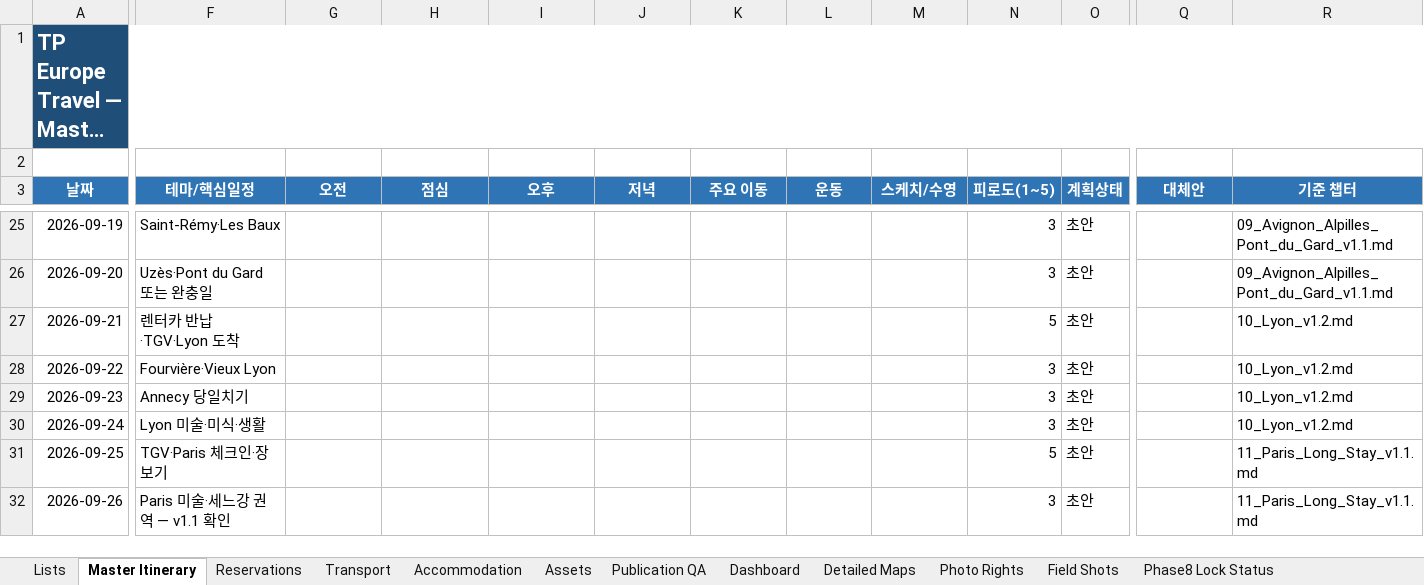
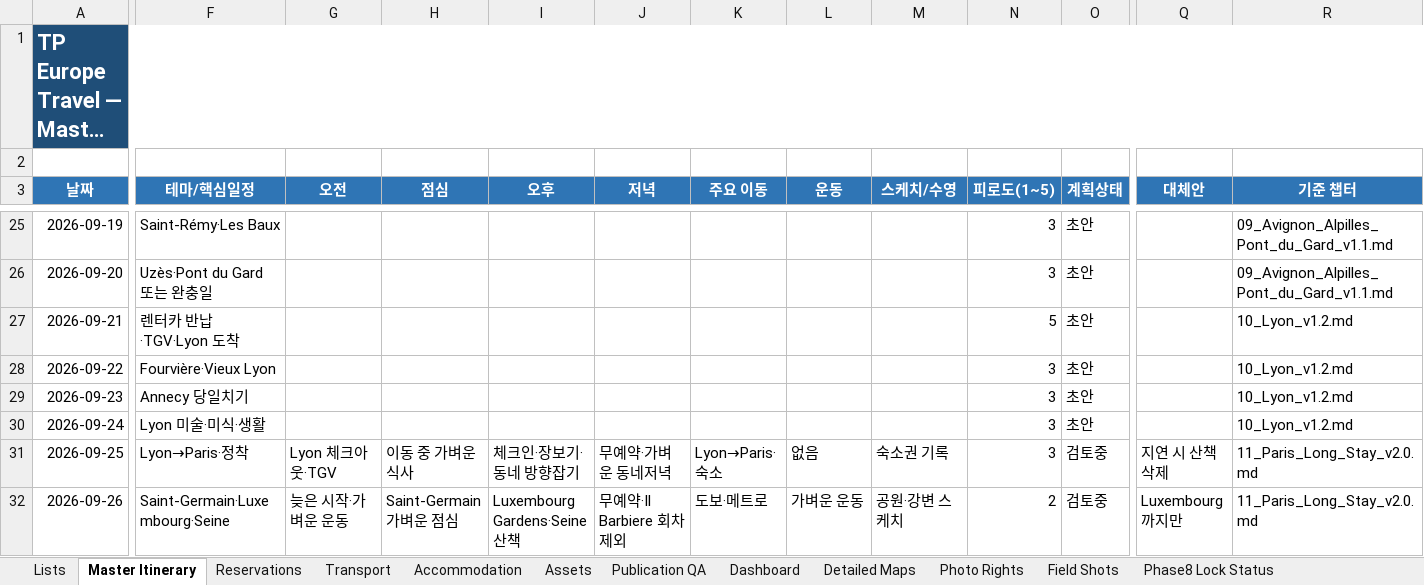
Before and after one commit to jeongjae/SP-FR-guidebook, an Excel workbook: source/OPERATIONS/TP_Europe_Travel_Master_Tracker_v1.2.xlsx, sheet Master Itinerary, drawn as a sheet; only a part is shown, gaps mark what is left out; long unchanged cells end in …; values as stored, in another font and other column widths than the file's, no borders; conditional formats not drawn; the diff covers the shown part only; the diff names each change by its address in the sheet, - before the commit and + after, or states it on an @@ line.

```diff
--- a/source/OPERATIONS/TP_Europe_Travel_Master_Tracker_v1.2.xlsx (sheet Master Itinerary)
+++ b/source/OPERATIONS/TP_Europe_Travel_Master_Tracker_v1.2.xlsx (sheet Master Itinerary)
-F31 (테마/핵심일정): TGV·Paris 체크인·장보기
+F31 (테마/핵심일정): Lyon→Paris·정착
-G31 (오전): (empty)
+G31 (오전): Lyon 체크아웃·TGV
-H31 (점심): (empty)
+H31 (점심): 이동 중 가벼운 식사
-I31 (오후): (empty)
+I31 (오후): 체크인·장보기·동네 방향잡기
-J31 (저녁): (empty)
+J31 (저녁): 무예약·가벼운 동네저녁
-K31 (주요 이동): (empty)
+K31 (주요 이동): Lyon→Paris·숙소
-L31 (운동): (empty)
+L31 (운동): 없음
-M31 (스케치/수영): (empty)
+M31 (스케치/수영): 숙소권 기록
-N31 (피로도(1~5)): 5
+N31 (피로도(1~5)): 3
-O31:O32 (계획상태): 초안
+O31:O32 (계획상태): 검토중
-Q31 (대체안): (empty)
+Q31 (대체안): 지연 시 산책 삭제
-R31:R32 (기준 챕터): 11_Paris_Long_Stay_v1.1.md
+R31:R32 (기준 챕터): 11_Paris_Long_Stay_v2.0.md
-F32 (테마/핵심일정): Paris 미술·세느강 권역 — v1.1 확인
+F32 (테마/핵심일정): Saint-Germain·Luxembourg·Seine
-G32 (오전): (empty)
+G32 (오전): 늦은 시작·가벼운 운동
-H32 (점심): (empty)
+H32 (점심): Saint-Germain 가벼운 점심
-I32 (오후): (empty)
+I32 (오후): Luxembourg Gardens·Seine 산책
-J32 (저녁): (empty)
+J32 (저녁): 무예약·Il Barbiere 회차 제외
-K32 (주요 이동): (empty)
+K32 (주요 이동): 도보·메트로
-L32 (운동): (empty)
+L32 (운동): 가벼운 운동
-M32 (스케치/수영): (empty)
+M32 (스케치/수영): 공원·강변 스케치
-N32 (피로도(1~5)): 3
+N32 (피로도(1~5)): 2
-Q32 (대체안): (empty)
+Q32 (대체안): Luxembourg까지만
```
Also changed, not shown: 204 edited cells elsewhere in this sheet, sheet Reservations, 4 other files.
